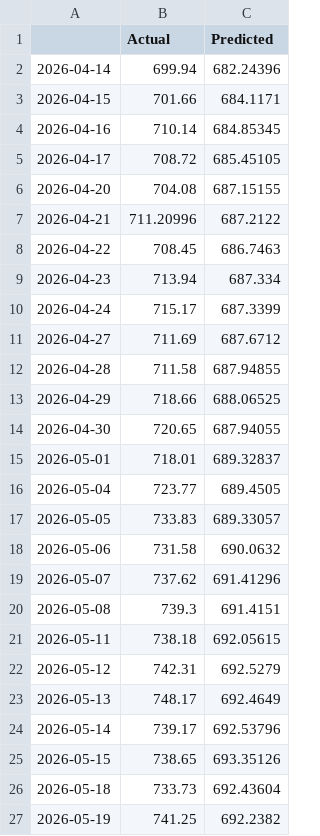
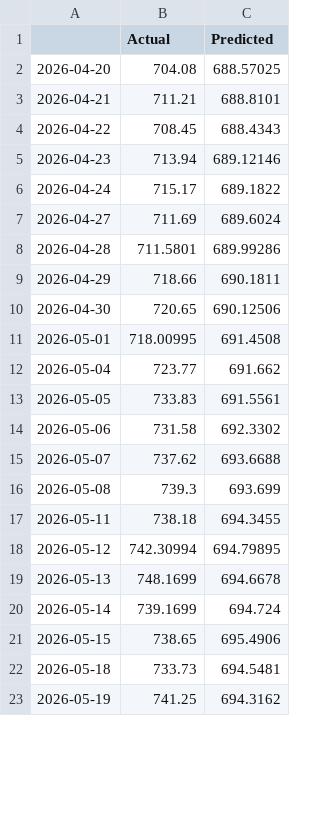
Before and after one commit to Diveride/Project2-Sentiment-analysis-WSbets, a CSV file: outputs/latest_wsb_analysis/spy_notebook_lstm_results.csv, drawn as a sheet; only a part is shown; the diff covers the shown part only.

```diff
--- a/outputs/latest_wsb_analysis/spy_notebook_lstm_results.csv
+++ b/outputs/latest_wsb_analysis/spy_notebook_lstm_results.csv
@@ -1,27 +1,23 @@
 ,Actual,Predicted
-2026-04-14,699.94,682.24396
-2026-04-15,701.66,684.1171
-2026-04-16,710.14,684.85345
-2026-04-17,708.72,685.45105
-2026-04-20,704.08,687.15155
-2026-04-21,711.20996,687.2122
-2026-04-22,708.45,686.7463
-2026-04-23,713.94,687.334
-2026-04-24,715.17,687.3399
-2026-04-27,711.69,687.6712
-2026-04-28,711.58,687.94855
-2026-04-29,718.66,688.06525
-2026-04-30,720.65,687.94055
-2026-05-01,718.01,689.32837
-2026-05-04,723.77,689.4505
-2026-05-05,733.83,689.33057
-2026-05-06,731.58,690.0632
-2026-05-07,737.62,691.41296
-2026-05-08,739.3,691.4151
-2026-05-11,738.18,692.05615
-2026-05-12,742.31,692.5279
-2026-05-13,748.17,692.4649
-2026-05-14,739.17,692.53796
-2026-05-15,738.65,693.35126
-2026-05-18,733.73,692.43604
-2026-05-19,741.25,692.2382
+2026-04-20,704.08,688.57025
+2026-04-21,711.21,688.8101
+2026-04-22,708.45,688.4343
+2026-04-23,713.94,689.12146
+2026-04-24,715.17,689.1822
+2026-04-27,711.69,689.6024
+2026-04-28,711.5801,689.99286
+2026-04-29,718.66,690.1811
+2026-04-30,720.65,690.12506
+2026-05-01,718.00995,691.4508
+2026-05-04,723.77,691.662
+2026-05-05,733.83,691.5561
+2026-05-06,731.58,692.3302
+2026-05-07,737.62,693.6688
+2026-05-08,739.3,693.699
+2026-05-11,738.18,694.3455
+2026-05-12,742.30994,694.79895
+2026-05-13,748.1699,694.6678
+2026-05-14,739.1699,694.724
+2026-05-15,738.65,695.4906
+2026-05-18,733.73,694.5481
+2026-05-19,741.25,694.3162
```
Also changed, not shown: 4 added rows and 20 edited cells elsewhere in this file, outputs/latest_wsb_analysis/prices/spce_pytorch_lstm_results.csv, outputs/latest_wsb_analysis/prices/spy_pytorch_lstm_results.csv, 8 other files.
